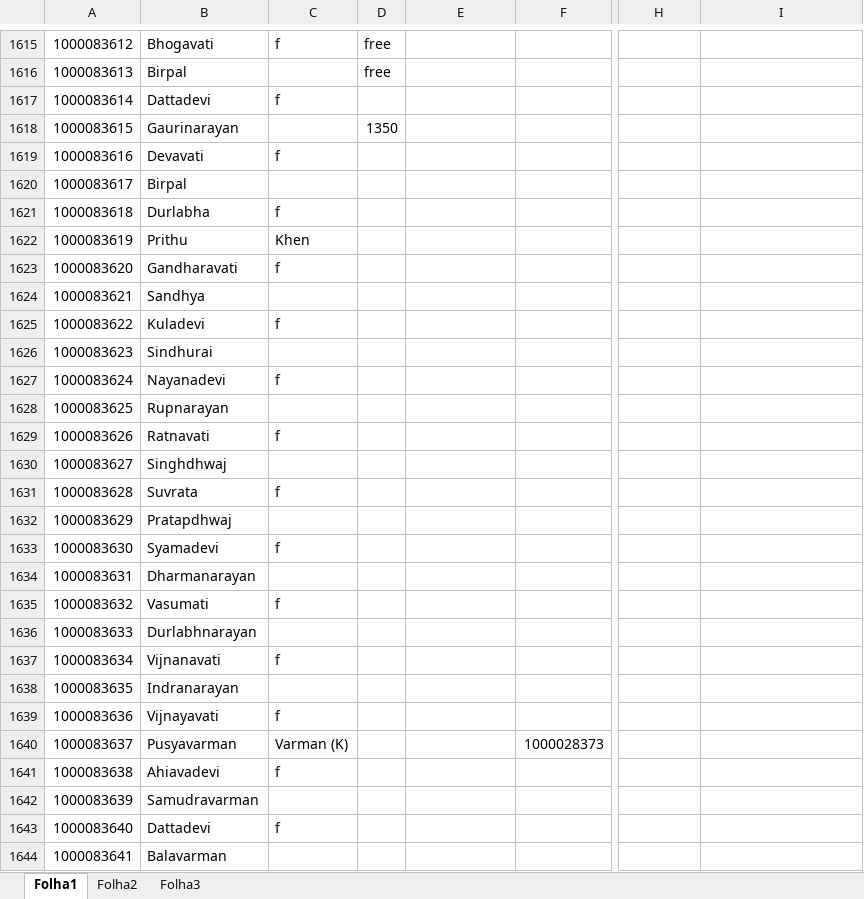
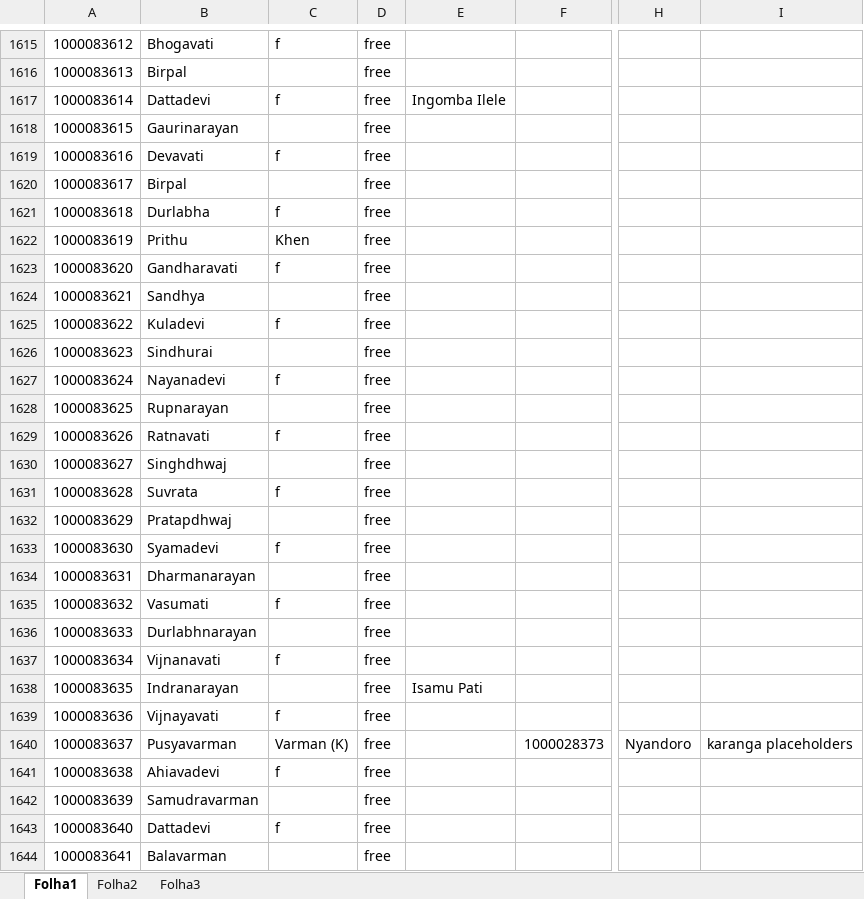
Before and after one commit to JFDCamara/Umbra-Spherae, an Excel workbook: Backup of Important Stuff/Camara_range.xlsx, sheet Folha1, drawn as a sheet; only a part is shown, gaps mark what is left out; values as stored, in another font and other column widths than the file's, no borders; the diff covers the shown part only; the diff names each change by its address in the sheet, - before the commit and + after, or states it on an @@ line.

```diff
--- a/Backup of Important Stuff/Camara_range.xlsx (sheet Folha1)
+++ b/Backup of Important Stuff/Camara_range.xlsx (sheet Folha1)
-D1617: (empty)
+D1617: free
-E1617: (empty)
+E1617: Ingomba Ilele
-D1618: 1350
+D1618: free
-D1619:D1644: (empty)
+D1619:D1644: free
-E1638: (empty)
+E1638: Isamu Pati
-H1640: (empty)
+H1640: Nyandoro
-I1640: (empty)
+I1640: karanga placeholders
```
Also changed, not shown: 689 edited cells elsewhere in this sheet, 47 other files.
